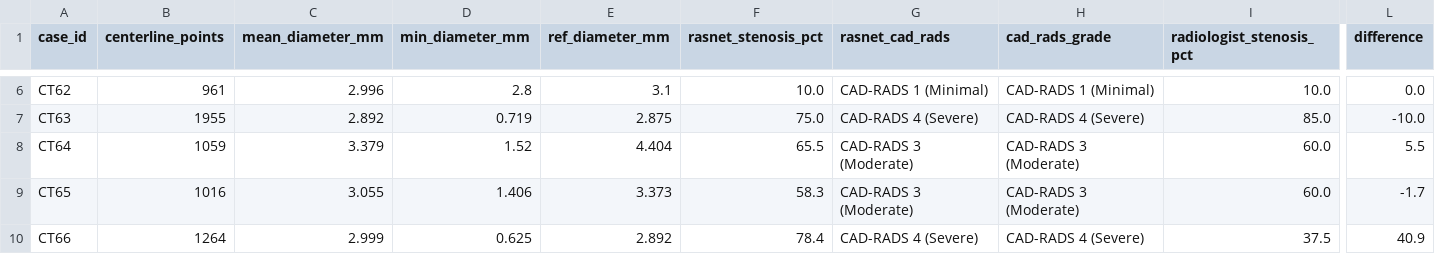
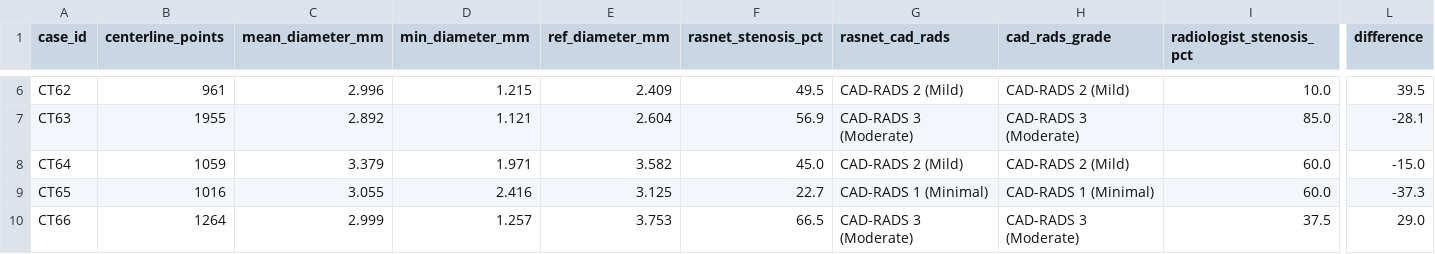
Before and after one commit to DigontaDas/Efficient-3D-Tiled-CNN-Architecture, a CSV file: Phase3_Local_Integration/hospital_cohort_automated_stenosis.csv, drawn as a sheet; only a part is shown, gaps mark what is left out; the diff covers the shown part only; the diff names each change by its address in the sheet, - before the commit and + after, or states it on an @@ line.

Commit message:
feat: finalize clinical validation package with updated outlier audit results, stenosis performance metrics, and vessel centerline visualizations.

```diff
--- a/Phase3_Local_Integration/hospital_cohort_automated_stenosis.csv
+++ b/Phase3_Local_Integration/hospital_cohort_automated_stenosis.csv
-D6 (min_diameter_mm): 2.8
+D6 (min_diameter_mm): 1.215
-E6 (ref_diameter_mm): 3.1
+E6 (ref_diameter_mm): 2.409
-F6 (rasnet_stenosis_pct): 10.0
+F6 (rasnet_stenosis_pct): 49.5
-G6 (rasnet_cad_rads): CAD-RADS 1 (Minimal)
+G6 (rasnet_cad_rads): CAD-RADS 2 (Mild)
-H6 (cad_rads_grade): CAD-RADS 1 (Minimal)
+H6 (cad_rads_grade): CAD-RADS 2 (Mild)
-L6 (difference): 0.0
+L6 (difference): 39.5
-D7 (min_diameter_mm): 0.719
+D7 (min_diameter_mm): 1.121
-E7 (ref_diameter_mm): 2.875
+E7 (ref_diameter_mm): 2.604
-F7 (rasnet_stenosis_pct): 75.0
+F7 (rasnet_stenosis_pct): 56.9
-G7 (rasnet_cad_rads): CAD-RADS 4 (Severe)
+G7 (rasnet_cad_rads): CAD-RADS 3 (Moderate)
-H7 (cad_rads_grade): CAD-RADS 4 (Severe)
+H7 (cad_rads_grade): CAD-RADS 3 (Moderate)
-L7 (difference): -10.0
+L7 (difference): -28.1
-D8 (min_diameter_mm): 1.52
+D8 (min_diameter_mm): 1.971
-E8 (ref_diameter_mm): 4.404
+E8 (ref_diameter_mm): 3.582
-F8 (rasnet_stenosis_pct): 65.5
+F8 (rasnet_stenosis_pct): 45.0
-G8 (rasnet_cad_rads): CAD-RADS 3 (Moderate)
+G8 (rasnet_cad_rads): CAD-RADS 2 (Mild)
-H8 (cad_rads_grade): CAD-RADS 3 (Moderate)
+H8 (cad_rads_grade): CAD-RADS 2 (Mild)
-L8 (difference): 5.5
+L8 (difference): -15.0
-D9 (min_diameter_mm): 1.406
+D9 (min_diameter_mm): 2.416
-E9 (ref_diameter_mm): 3.373
+E9 (ref_diameter_mm): 3.125
-F9 (rasnet_stenosis_pct): 58.3
+F9 (rasnet_stenosis_pct): 22.7
-G9 (rasnet_cad_rads): CAD-RADS 3 (Moderate)
+G9 (rasnet_cad_rads): CAD-RADS 1 (Minimal)
-H9 (cad_rads_grade): CAD-RADS 3 (Moderate)
+H9 (cad_rads_grade): CAD-RADS 1 (Minimal)
-L9 (difference): -1.7
+L9 (difference): -37.3
-D10 (min_diameter_mm): 0.625
+D10 (min_diameter_mm): 1.257
-E10 (ref_diameter_mm): 2.892
+E10 (ref_diameter_mm): 3.753
-F10 (rasnet_stenosis_pct): 78.4
+F10 (rasnet_stenosis_pct): 66.5
-G10 (rasnet_cad_rads): CAD-RADS 4 (Severe)
+G10 (rasnet_cad_rads): CAD-RADS 3 (Moderate)
-H10 (cad_rads_grade): CAD-RADS 4 (Severe)
+H10 (cad_rads_grade): CAD-RADS 3 (Moderate)
-L10 (difference): 40.9
+L10 (difference): 29.0
```
Also changed, not shown: 161 edited cells elsewhere in this file, Q1_Publication_Package/clinical_validation/hospital_cohort_clinical_agreement.csv, 39 other files.
